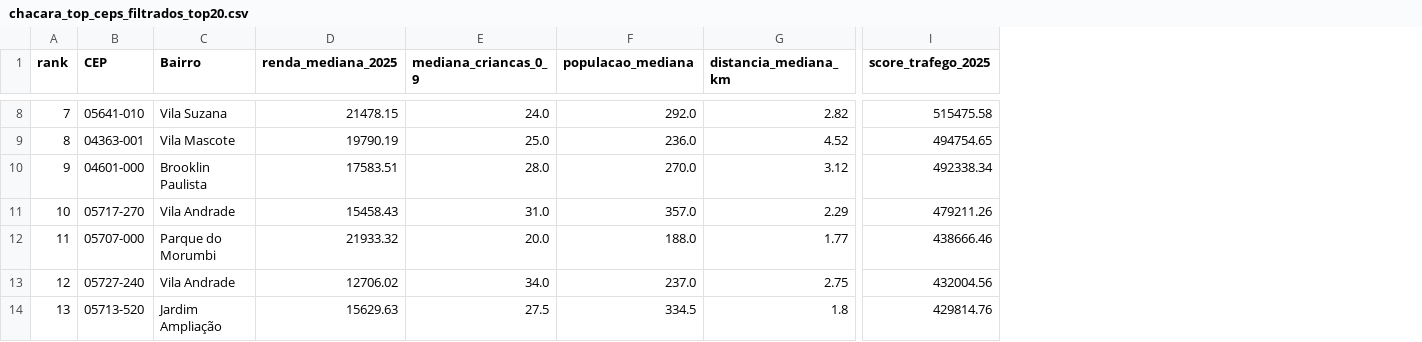
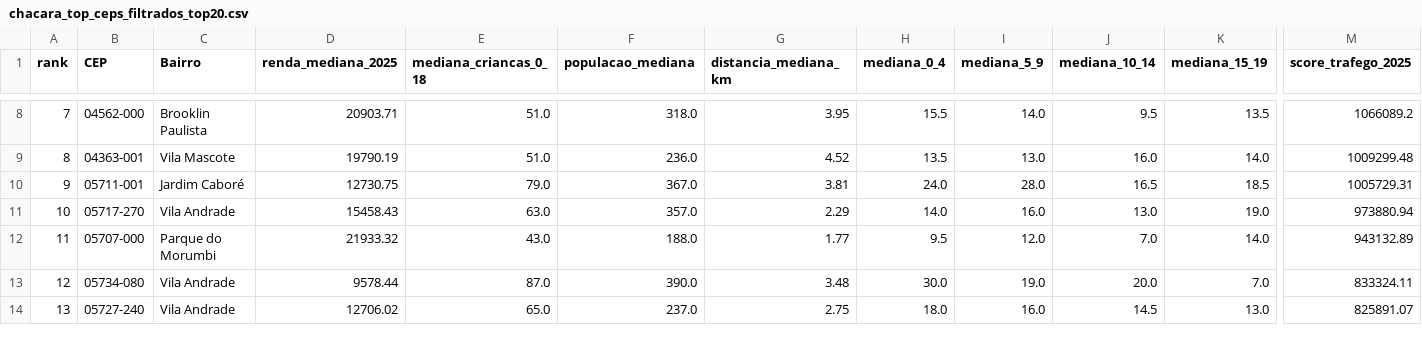
Before and after one commit to brenoazvd/ibge_socioeconomico_elvira-brandao, a CSV file: analises/analise_2.0/chacara_top_ceps_filtrados_top20.csv, drawn as a sheet; only a part is shown, gaps mark what is left out; removed rows and columns are numbered as before the commit, all else as after; the diff covers the shown part only; the diff names each change by its address in the sheet, - before the commit and + after, or states it on an @@ line.

```diff
--- a/analises/analise_2.0/chacara_top_ceps_filtrados_top20.csv
+++ b/analises/analise_2.0/chacara_top_ceps_filtrados_top20.csv
-column E (mediana_criancas_0_9), rows 8-14: 24.0 | 25.0 | 28.0 | 31.0 | 20.0 | 34.0 | 27.5
+column E (mediana_criancas_0_18), rows 8-14: 51.0 | 51.0 | 79.0 | 63.0 | 43.0 | 87.0 | 65.0
+column H (mediana_0_4), rows 8-14: 15.5 | 13.5 | 24.0 | 14.0 | 9.5 | 30.0 | 18.0
+column I (mediana_5_9), rows 8-14: 14.0 | 13.0 | 28.0 | 16.0 | 12.0 | 19.0 | 16.0
+column J (mediana_10_14), rows 8-14: 9.5 | 16.0 | 16.5 | 13.0 | 7.0 | 20.0 | 14.5
+column K (mediana_15_19), rows 8-14: 13.5 | 14.0 | 18.5 | 19.0 | 14.0 | 7.0 | 13.0
-B8 (CEP): 05641-010
+B8 (CEP): 04562-000
-C8 (Bairro): Vila Suzana
+C8 (Bairro): Brooklin Paulista
-D8 (renda_mediana_2025): 21478.15
+D8 (renda_mediana_2025): 20903.71
-F8 (populacao_mediana): 292.0
+F8 (populacao_mediana): 318.0
-G8 (distancia_mediana_km): 2.82
+G8 (distancia_mediana_km): 3.95
-M8 (score_trafego_2025): 515475.58
+M8 (score_trafego_2025): 1066089.2
-M9 (score_trafego_2025): 494754.65
+M9 (score_trafego_2025): 1009299.48
-B10 (CEP): 04601-000
+B10 (CEP): 05711-001
-C10 (Bairro): Brooklin Paulista
+C10 (Bairro): Jardim Caboré
-D10 (renda_mediana_2025): 17583.51
+D10 (renda_mediana_2025): 12730.75
-F10 (populacao_mediana): 270.0
+F10 (populacao_mediana): 367.0
-G10 (distancia_mediana_km): 3.12
+G10 (distancia_mediana_km): 3.81
-M10 (score_trafego_2025): 492338.34
+M10 (score_trafego_2025): 1005729.31
-M11 (score_trafego_2025): 479211.26
+M11 (score_trafego_2025): 973880.94
-M12 (score_trafego_2025): 438666.46
+M12 (score_trafego_2025): 943132.89
-B13 (CEP): 05727-240
+B13 (CEP): 05734-080
-D13 (renda_mediana_2025): 12706.02
+D13 (renda_mediana_2025): 9578.44
-F13 (populacao_mediana): 237.0
+F13 (populacao_mediana): 390.0
-G13 (distancia_mediana_km): 2.75
+G13 (distancia_mediana_km): 3.48
-M13 (score_trafego_2025): 432004.56
+M13 (score_trafego_2025): 833324.11
-B14 (CEP): 05713-520
+B14 (CEP): 05727-240
-C14 (Bairro): Jardim Ampliação
+C14 (Bairro): Vila Andrade
-D14 (renda_mediana_2025): 15629.63
+D14 (renda_mediana_2025): 12706.02
-F14 (populacao_mediana): 334.5
+F14 (populacao_mediana): 237.0
-G14 (distancia_mediana_km): 1.8
+G14 (distancia_mediana_km): 2.75
-M14 (score_trafego_2025): 429814.76
+M14 (score_trafego_2025): 825891.07
```
Also changed, not shown: 59 edited cells elsewhere in this file, analises/analise_2.0/chacara_top_ceps_filtrados_2025.csv, analises/analise_2.0/chacara_top_ceps_proximos_2025.csv, 7 other files.
